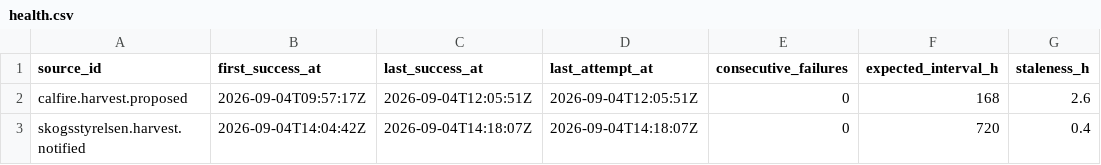
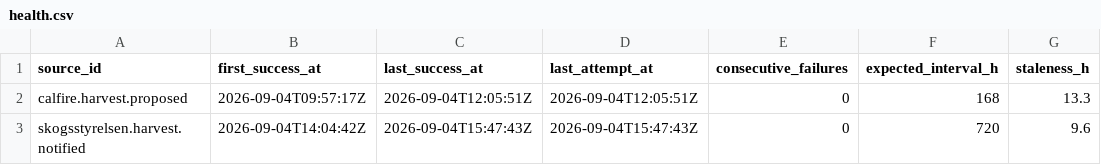
Before and after one commit to q3dresearch/wss-forest-harvest, a CSV file: health/health.csv, drawn as a sheet; only a part is shown; the diff names each change by its address in the sheet, - before the commit and + after, or states it on an @@ line.

```diff
--- a/health/health.csv
+++ b/health/health.csv
-G2 (staleness_h): 2.6
+G2 (staleness_h): 13.3
-C3 (last_success_at): 2026-09-04T14:18:07Z
+C3 (last_success_at): 2026-09-04T15:47:43Z
-D3 (last_attempt_at): 2026-09-04T14:18:07Z
+D3 (last_attempt_at): 2026-09-04T15:47:43Z
-G3 (staleness_h): 0.4
+G3 (staleness_h): 9.6
```
Also changed, not shown: 1 other file.
